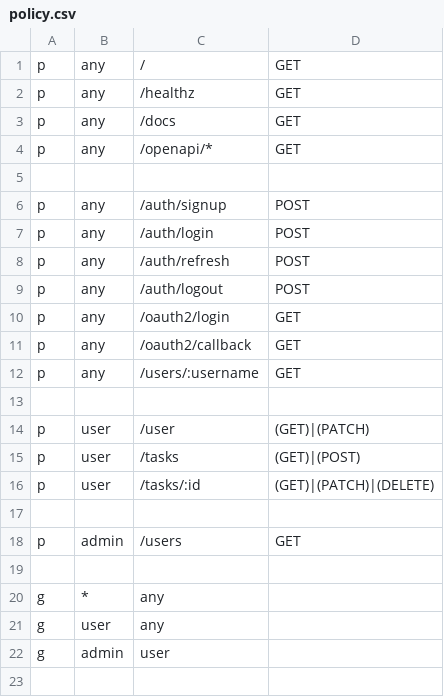
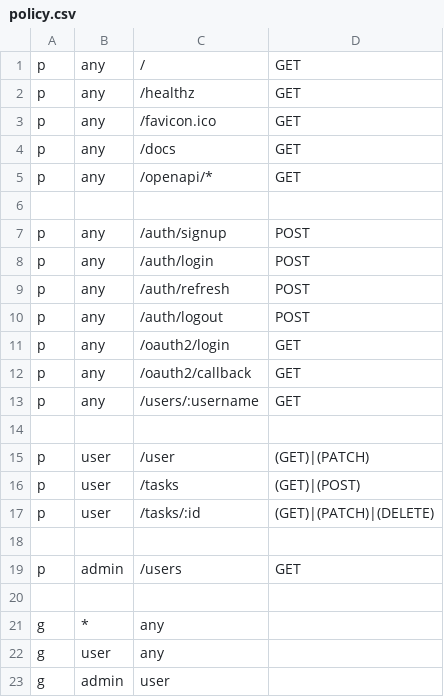
Before and after one commit to alexferl/echo-boilerplate, a CSV file: casbin/policy.csv, drawn as a sheet.

```diff
--- a/casbin/policy.csv
+++ b/casbin/policy.csv
@@ -2,2 +2,3 @@ p, any, /, GET
 p, any, /healthz, GET
+p, any, /favicon.ico, GET
 p, any, /docs, GET
```
Also changed, not shown: 42 other files.
